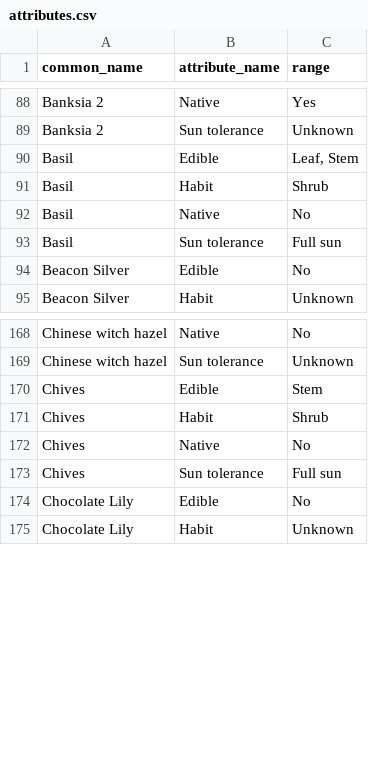
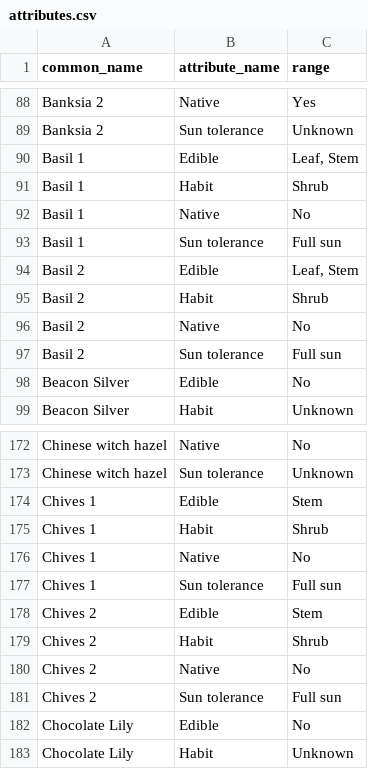
Before and after one commit to ronsavage/WWW-Garden-Design, a CSV file: data/attributes.csv, drawn as a sheet; only a part is shown, gaps mark what is left out.

```diff
--- a/data/attributes.csv
+++ b/data/attributes.csv
@@ -89,6 +89,10 @@
 "Banksia 2","Sun tolerance","Unknown"
-"Basil","Edible","Leaf, Stem"
-"Basil","Habit","Shrub"
-"Basil","Native","No"
-"Basil","Sun tolerance","Full sun"
+"Basil 1","Edible","Leaf, Stem"
+"Basil 1","Habit","Shrub"
+"Basil 1","Native","No"
+"Basil 1","Sun tolerance","Full sun"
+"Basil 2","Edible","Leaf, Stem"
+"Basil 2","Habit","Shrub"
+"Basil 2","Native","No"
+"Basil 2","Sun tolerance","Full sun"
 "Beacon Silver","Edible","No"
@@ -169,6 +173,10 @@
 "Chinese witch hazel","Sun tolerance","Unknown"
-"Chives","Edible","Stem"
-"Chives","Habit","Shrub"
-"Chives","Native","No"
-"Chives","Sun tolerance","Full sun"
+"Chives 1","Edible","Stem"
+"Chives 1","Habit","Shrub"
+"Chives 1","Native","No"
+"Chives 1","Sun tolerance","Full sun"
+"Chives 2","Edible","Stem"
+"Chives 2","Habit","Shrub"
+"Chives 2","Native","No"
+"Chives 2","Sun tolerance","Full sun"
 "Chocolate Lily","Edible","No"
```
Also changed, not shown: data/flower_locations.csv, data/flowers.csv, 3 other files.
